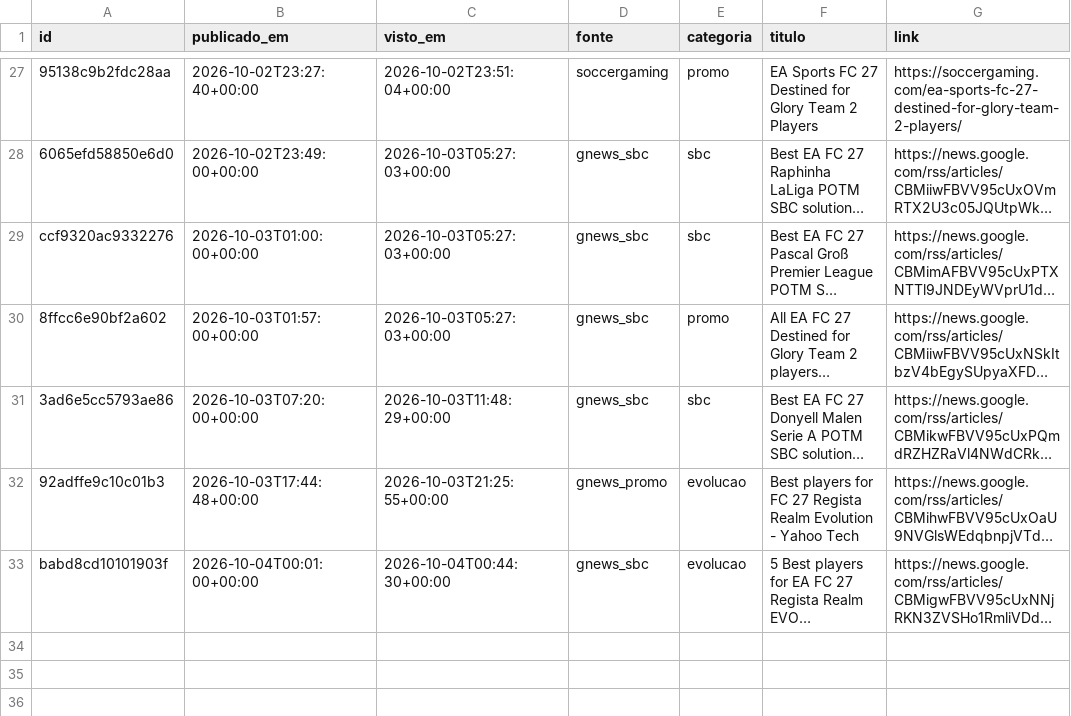
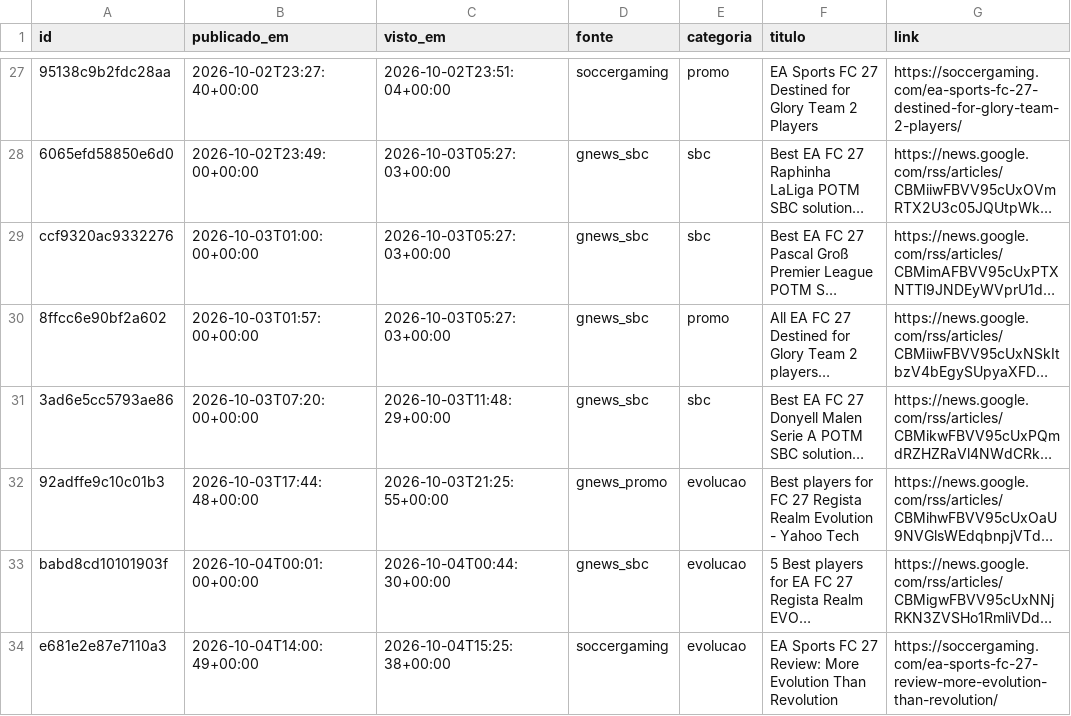
Before and after one commit to berna2001/fut-trading, a CSV file: noticias.csv, drawn as a sheet; only a part is shown, gaps mark what is left out; long unchanged cells end in …; the diff names each change by its address in the sheet, - before the commit and + after, or states it on an @@ line.

```diff
--- a/noticias.csv
+++ b/noticias.csv
+row 34: e681e2e87e7110a3 | 2026-10-04T14:00:49+00:00 | 2026-10-04T15:25:38+00:00 | soccergaming | evolucao | EA Sports FC 27 Review: More Evolution Than Revolution | https://soccergaming.com/ea-sports-fc-27-review-more-evolution-than-revolution/
```
